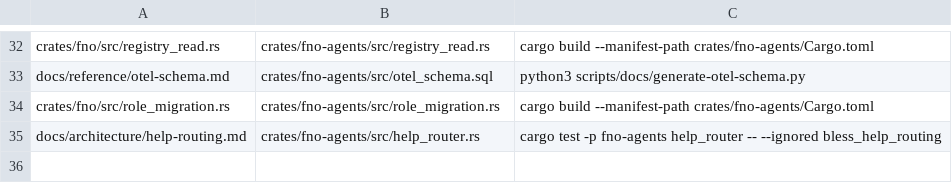
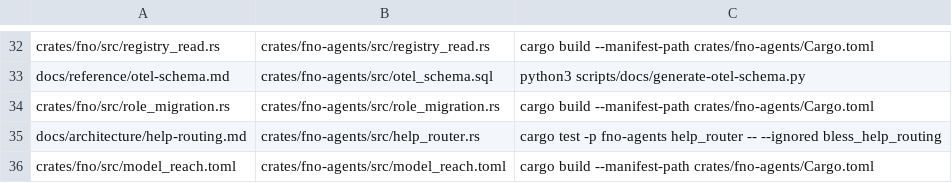
Before and after one commit to bllshttng/fno, a TSV file: generated-artifacts.tsv, drawn as a sheet; only a part is shown, gaps mark what is left out.

Commit message:
feat(crates): make model_reach.toml the fno-agents canonical preset with the haiku tier
Task 1.1: Make the reach map the fno-agents canonical and give it the haiku tier

The [vendor.zai] table moves to crates/fno-agents (provider_route.rs will
include_str! it) and gains haiku_model = "glm-4.7"; crates/fno/src/model_reach.toml
becomes a generated byte copy written by build.rs sync_model_reach, regenerable
without a build via scripts/regen-generated-copies.py. The fno copy carries the
new key only after this commit; model_catalog.rs ignores it, so the composer's
answer is unchanged until the owner lands.

```diff
--- a/generated-artifacts.tsv
+++ b/generated-artifacts.tsv
@@ -35 +35,2 @@ crates/fno/src/role_migration.rs	crates/fno-agents/src/role_migration.rs	cargo b
 docs/architecture/help-routing.md	crates/fno-agents/src/help_router.rs	cargo test -p fno-agents help_router -- --ignored bless_help_routing
+crates/fno/src/model_reach.toml	crates/fno-agents/src/model_reach.toml	cargo build --manifest-path crates/fno-agents/Cargo.toml
```
Also changed, not shown: 4 other files.
